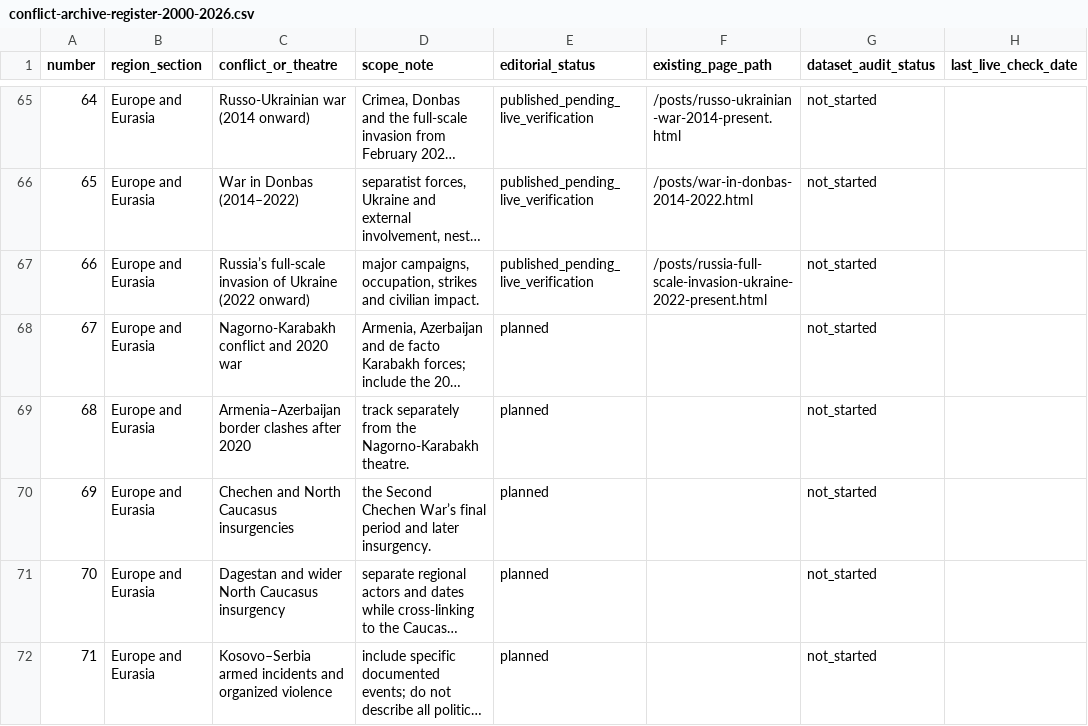
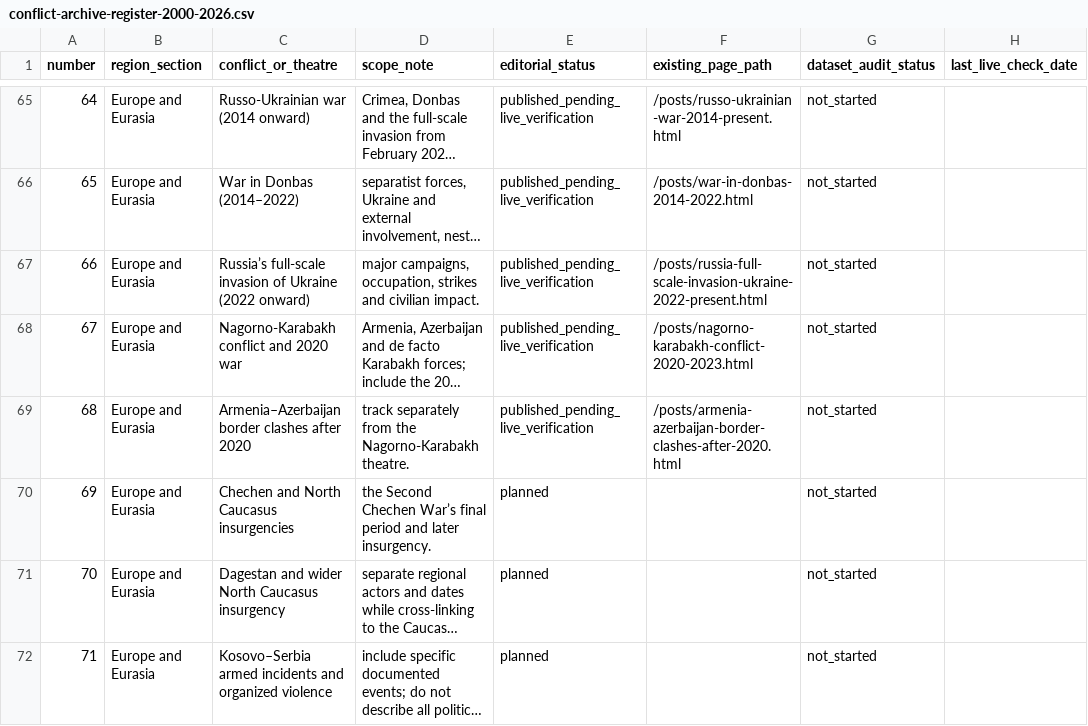
Before and after one commit to reazromen/website, a CSV file: research/conflict-archive-register-2000-2026.csv, drawn as a sheet; only a part is shown, gaps mark what is left out; long unchanged cells end in …; the diff names each change by its address in the sheet, - before the commit and + after, or states it on an @@ line.

Commit message:
Add Nagorno-Karabakh and Armenia-Azerbaijan border essays

```diff
--- a/research/conflict-archive-register-2000-2026.csv
+++ b/research/conflict-archive-register-2000-2026.csv
-E68:E69 (editorial_status): planned
+E68:E69 (editorial_status): published_pending_live_verification
-F68 (existing_page_path): (empty)
+F68 (existing_page_path): /posts/nagorno-karabakh-conflict-2020-2023.html
-F69 (existing_page_path): (empty)
+F69 (existing_page_path): /posts/armenia-azerbaijan-border-clashes-after-2020.html
```
Also changed, not shown: 4 other files.
